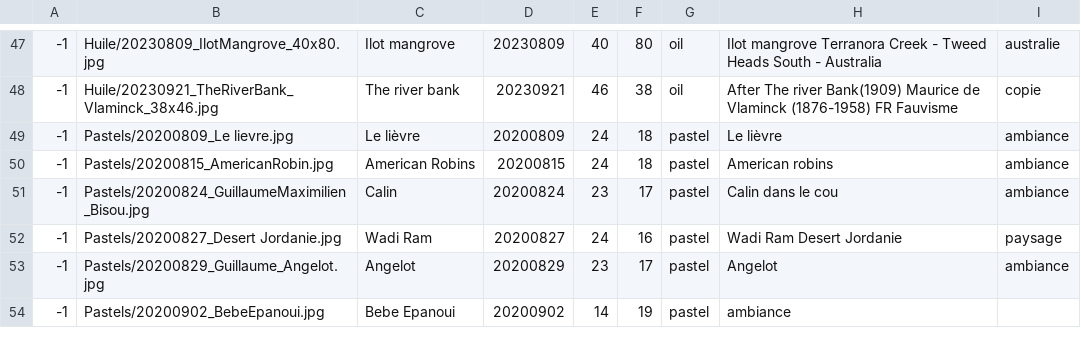
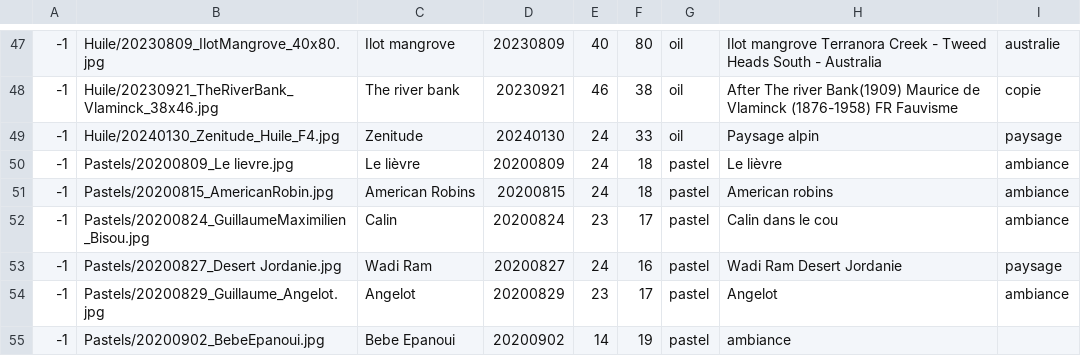
Before and after one commit to MichelEisenmann/gem-gallery, a CSV file: htdocs/public/images/paint-data.csv, drawn as a sheet; only a part is shown, gaps mark what is left out; the diff names each change by its address in the sheet, - before the commit and + after, or states it on an @@ line.

Commit message:
zenitude

```diff
--- a/htdocs/public/images/paint-data.csv
+++ b/htdocs/public/images/paint-data.csv
+row 49: -1 | Huile/20240130_Zenitude_Huile_F4.jpg | Zenitude | 20240130 | 24 | 33 | oil | Paysage alpin | paysage
```
Also changed, not shown: 2 other files.
